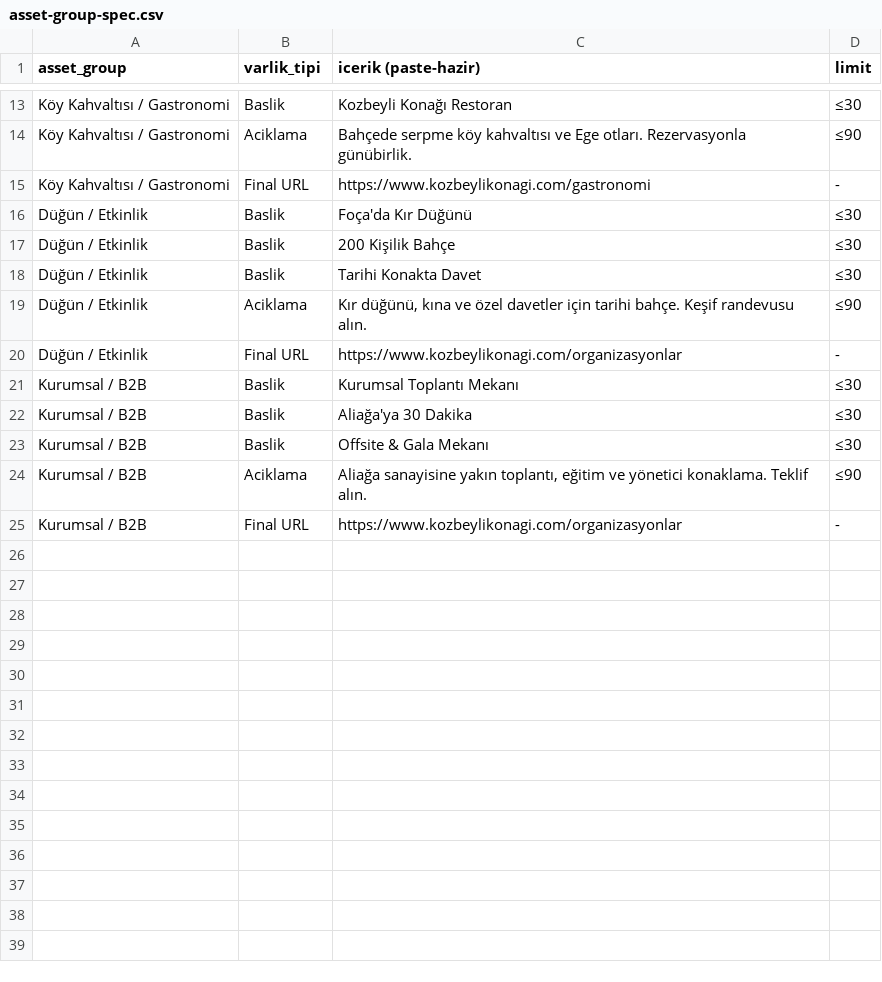
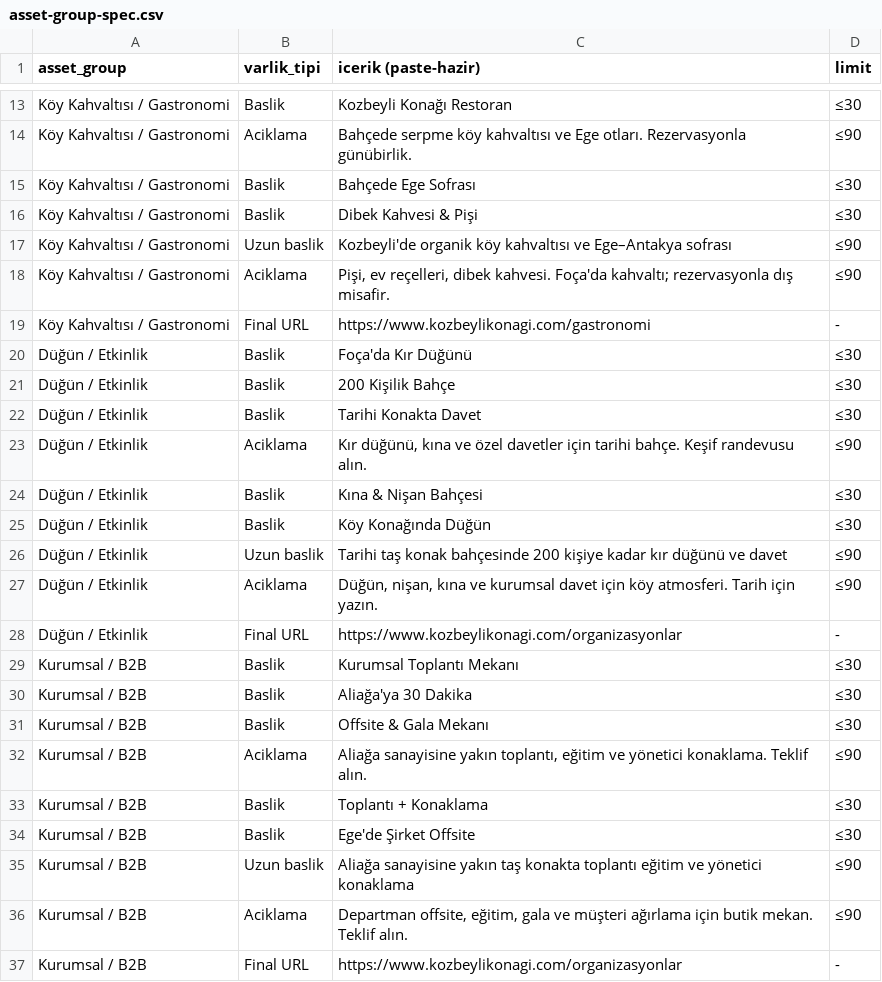
Before and after one commit to No3214/ADS, a CSV file: campaigns/google-pmax/asset-group-spec.csv, drawn as a sheet; only a part is shown, gaps mark what is left out; the diff names each change by its address in the sheet, - before the commit and + after, or states it on an @@ line.

Commit message:
v1.31.0: McKinsey audit Wave-4 - Display bidding MaxClicks (0-conv) + PMax asset groups meet Google minimums (5H/1LH/2D)

```diff
--- a/campaigns/google-pmax/asset-group-spec.csv
+++ b/campaigns/google-pmax/asset-group-spec.csv
+row 15: Köy Kahvaltısı / Gastronomi | Baslik | Bahçede Ege Sofrası | ≤30
+row 16: Köy Kahvaltısı / Gastronomi | Baslik | Dibek Kahvesi & Pişi | ≤30
+row 17: Köy Kahvaltısı / Gastronomi | Uzun baslik | Kozbeyli'de organik köy kahvaltısı ve Ege–Antakya sofrası | ≤90
+row 18: Köy Kahvaltısı / Gastronomi | Aciklama | Pişi, ev reçelleri, dibek kahvesi. Foça'da kahvaltı; rezervasyonla dış misafir. | ≤90
+row 24: Düğün / Etkinlik | Baslik | Kına & Nişan Bahçesi | ≤30
+row 25: Düğün / Etkinlik | Baslik | Köy Konağında Düğün | ≤30
+row 26: Düğün / Etkinlik | Uzun baslik | Tarihi taş konak bahçesinde 200 kişiye kadar kır düğünü ve davet | ≤90
+row 27: Düğün / Etkinlik | Aciklama | Düğün, nişan, kına ve kurumsal davet için köy atmosferi. Tarih için yazın. | ≤90
+row 33: Kurumsal / B2B | Baslik | Toplantı + Konaklama | ≤30
+row 34: Kurumsal / B2B | Baslik | Ege'de Şirket Offsite | ≤30
+row 35: Kurumsal / B2B | Uzun baslik | Aliağa sanayisine yakın taş konakta toplantı eğitim ve yönetici konaklama | ≤90
+row 36: Kurumsal / B2B | Aciklama | Departman offsite, eğitim, gala ve müşteri ağırlama için butik mekan. Teklif alın. | ≤90
```
Also changed, not shown: campaigns/google-editor/09_display_campaign.csv, 3 other files.
